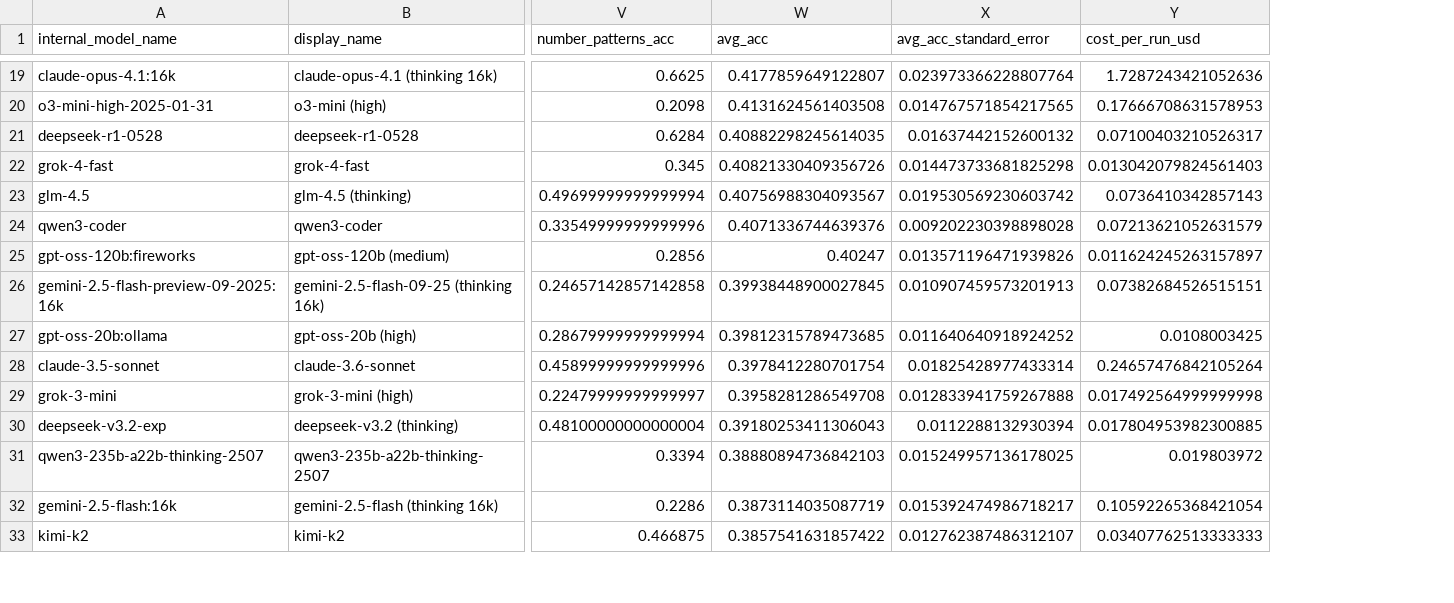
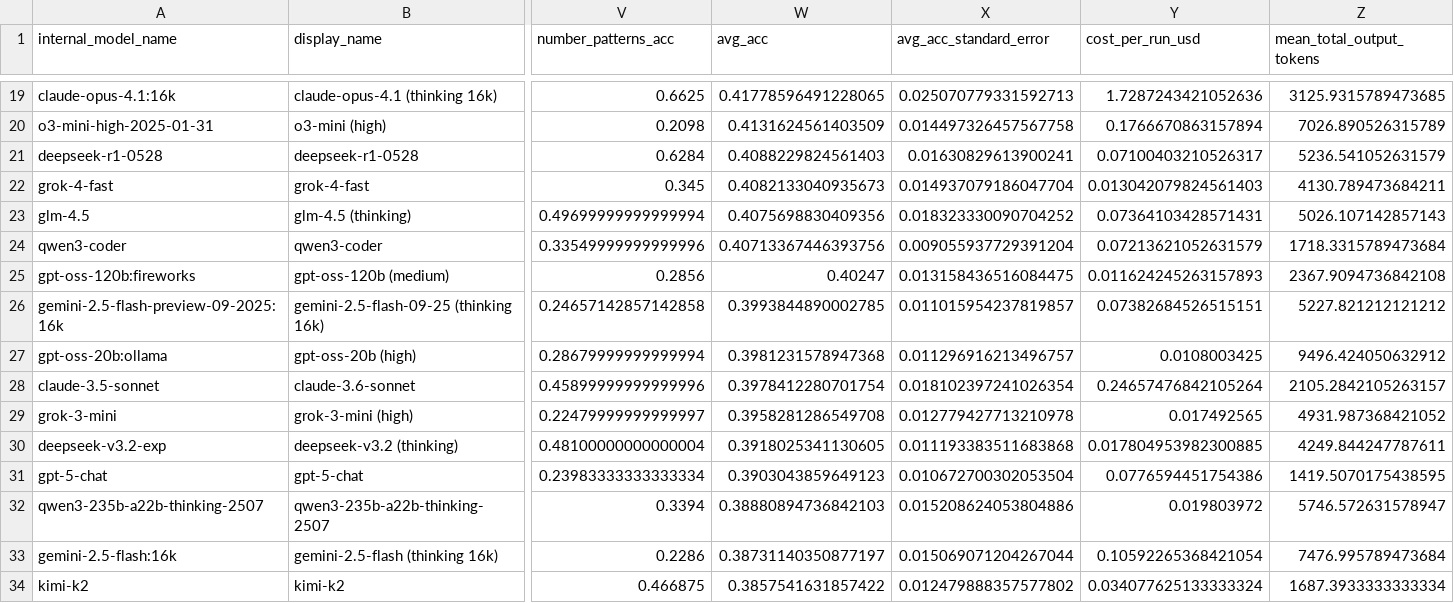
Before and after one commit to htihle/htihle.github.io, a CSV file: data/weirdml_data.csv, drawn as a sheet; only a part is shown, gaps mark what is left out; addresses are those after the commit; rows hold the shown columns only; the diff covers the shown part only; the diff names each change by its address in the sheet, - before the commit and + after, or states it on an @@ line.

Commit message:
added gpt5-chat

```diff
--- a/data/weirdml_data.csv
+++ b/data/weirdml_data.csv
+column Z (mean_total_output_tokens), rows 19-30: 3125.9315789473685 | 7026.890526315789 | 5236.541052631579 | 4130.789473684211 | 5026.107142857143 | 1718.3315789473684 | 2367.9094736842108 | 5227.821212121212 | 9496.424050632912 | 2105.2842105263157 | 4931.987368421052 | 4249.844247787611; rows 32-34: 5746.572631578947 | 7476.995789473684 | 1687.3933333333334
-W19 (avg_acc): 0.4177859649122807
+W19 (avg_acc): 0.41778596491228065
-X19 (avg_acc_standard_error): 0.023973366228807764
+X19 (avg_acc_standard_error): 0.025070779331592713
-W20 (avg_acc): 0.4131624561403508
+W20 (avg_acc): 0.4131624561403509
-X20 (avg_acc_standard_error): 0.014767571854217565
+X20 (avg_acc_standard_error): 0.014497326457567758
-Y20 (cost_per_run_usd): 0.17666708631578953
+Y20 (cost_per_run_usd): 0.1766670863157894
-W21 (avg_acc): 0.40882298245614035
+W21 (avg_acc): 0.4088229824561403
-X21 (avg_acc_standard_error): 0.01637442152600132
+X21 (avg_acc_standard_error): 0.01630829613900241
-W22 (avg_acc): 0.40821330409356726
+W22 (avg_acc): 0.4082133040935673
-X22 (avg_acc_standard_error): 0.014473733681825298
+X22 (avg_acc_standard_error): 0.014937079186047704
-W23 (avg_acc): 0.40756988304093567
+W23 (avg_acc): 0.4075698830409356
-X23 (avg_acc_standard_error): 0.019530569230603742
+X23 (avg_acc_standard_error): 0.018323330090704252
-Y23 (cost_per_run_usd): 0.0736410342857143
+Y23 (cost_per_run_usd): 0.07364103428571431
-W24 (avg_acc): 0.4071336744639376
+W24 (avg_acc): 0.40713367446393756
-X24 (avg_acc_standard_error): 0.009202230398898028
+X24 (avg_acc_standard_error): 0.009055937729391204
-X25 (avg_acc_standard_error): 0.013571196471939826
+X25 (avg_acc_standard_error): 0.013158436516084475
-Y25 (cost_per_run_usd): 0.011624245263157897
+Y25 (cost_per_run_usd): 0.011624245263157893
-W26 (avg_acc): 0.39938448900027845
+W26 (avg_acc): 0.3993844890002785
-X26 (avg_acc_standard_error): 0.010907459573201913
+X26 (avg_acc_standard_error): 0.011015954237819857
-W27 (avg_acc): 0.39812315789473685
+W27 (avg_acc): 0.3981231578947368
-X27 (avg_acc_standard_error): 0.011640640918924252
+X27 (avg_acc_standard_error): 0.011296916213496757
-X28 (avg_acc_standard_error): 0.01825428977433314
+X28 (avg_acc_standard_error): 0.018102397241026354
-X29 (avg_acc_standard_error): 0.012833941759267888
+X29 (avg_acc_standard_error): 0.012779427713210978
-Y29 (cost_per_run_usd): 0.017492564999999998
+Y29 (cost_per_run_usd): 0.017492565
-W30 (avg_acc): 0.39180253411306043
+W30 (avg_acc): 0.3918025341130605
-X30 (avg_acc_standard_error): 0.0112288132930394
+X30 (avg_acc_standard_error): 0.011193383511683868
+row 31: gpt-5-chat | gpt-5-chat | 0.23983333333333334 | 0.3903043859649123 | 0.010672700302053504 | 0.0776594451754386 | 1419.5070175438595
-X32 (avg_acc_standard_error): 0.015249957136178025
+X32 (avg_acc_standard_error): 0.015208624053804886
-W33 (avg_acc): 0.3873114035087719
+W33 (avg_acc): 0.38731140350877197
-X33 (avg_acc_standard_error): 0.015392474986718217
+X33 (avg_acc_standard_error): 0.015069071204267044
-X34 (avg_acc_standard_error): 0.012762387486312107
+X34 (avg_acc_standard_error): 0.012479888357577802
-Y34 (cost_per_run_usd): 0.03407762513333333
+Y34 (cost_per_run_usd): 0.034077625133333324
```
Also changed, not shown: 116 edited cells elsewhere in this file, 3 other files.
